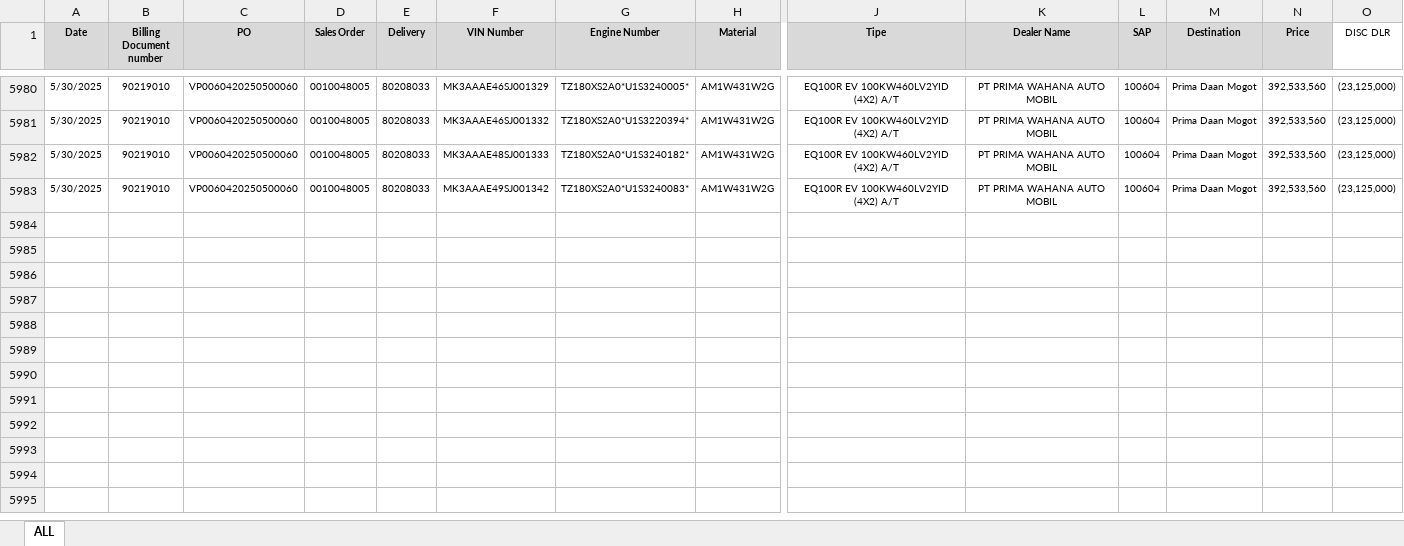
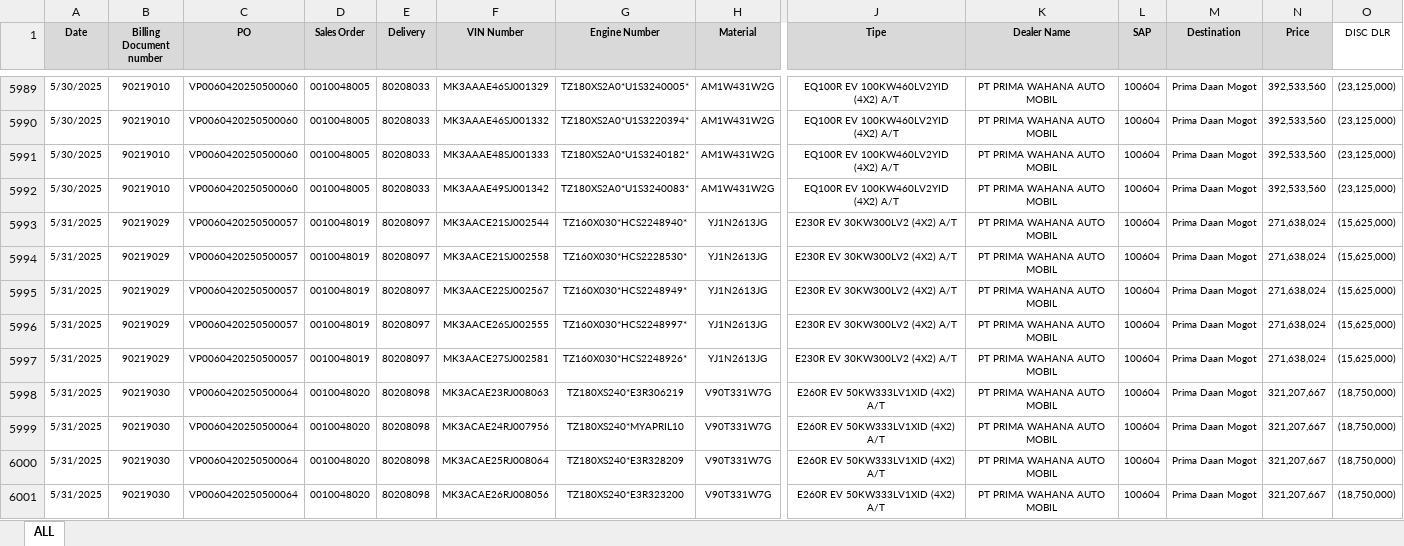
Before and after one commit to Flow1t/gp-app, an Excel workbook: gp-app-1.0/df-2025.xlsx, sheet ALL, drawn as a sheet; only a part is shown, gaps mark what is left out; values as stored, in another font and other column widths than the file's, no borders; conditional formats not drawn; rows hold the shown columns only; the diff covers the shown part only; the diff names each change by its address in the sheet, - before the commit and + after, or states it on an @@ line.

```diff
--- a/gp-app-1.0/df-2025.xlsx (sheet ALL)
+++ b/gp-app-1.0/df-2025.xlsx (sheet ALL)
+row 5993: 5/31/2025 | 90219029 | VP0060420250500057 | 0010048019 | 80208097 | MK3AACE21SJ002544 | TZ160X030*HCS2248940* | YJ1N2613JG | E230R EV 30KW300LV2 (4X2) A/T | PT PRIMA WAHANA AUTO MOBIL | 100604 | Prima Daan Mogot | 271,638,024 | (15,625,000)
+row 5994: 5/31/2025 | 90219029 | VP0060420250500057 | 0010048019 | 80208097 | MK3AACE21SJ002558 | TZ160X030*HCS2228530* | YJ1N2613JG | E230R EV 30KW300LV2 (4X2) A/T | PT PRIMA WAHANA AUTO MOBIL | 100604 | Prima Daan Mogot | 271,638,024 | (15,625,000)
+row 5995: 5/31/2025 | 90219029 | VP0060420250500057 | 0010048019 | 80208097 | MK3AACE22SJ002567 | TZ160X030*HCS2248949* | YJ1N2613JG | E230R EV 30KW300LV2 (4X2) A/T | PT PRIMA WAHANA AUTO MOBIL | 100604 | Prima Daan Mogot | 271,638,024 | (15,625,000)
+row 5996: 5/31/2025 | 90219029 | VP0060420250500057 | 0010048019 | 80208097 | MK3AACE26SJ002555 | TZ160X030*HCS2248997* | YJ1N2613JG | E230R EV 30KW300LV2 (4X2) A/T | PT PRIMA WAHANA AUTO MOBIL | 100604 | Prima Daan Mogot | 271,638,024 | (15,625,000)
+row 5997: 5/31/2025 | 90219029 | VP0060420250500057 | 0010048019 | 80208097 | MK3AACE27SJ002581 | TZ160X030*HCS2248926* | YJ1N2613JG | E230R EV 30KW300LV2 (4X2) A/T | PT PRIMA WAHANA AUTO MOBIL | 100604 | Prima Daan Mogot | 271,638,024 | (15,625,000)
+row 5998: 5/31/2025 | 90219030 | VP0060420250500064 | 0010048020 | 80208098 | MK3ACAE23RJ008063 | TZ180XS240*E3R306219 | V90T331W7G | E260R EV 50KW333LV1XID (4X2) A/T | PT PRIMA WAHANA AUTO MOBIL | 100604 | Prima Daan Mogot | 321,207,667 | (18,750,000)
+row 5999: 5/31/2025 | 90219030 | VP0060420250500064 | 0010048020 | 80208098 | MK3ACAE24RJ007956 | TZ180XS240*MYAPRIL10 | V90T331W7G | E260R EV 50KW333LV1XID (4X2) A/T | PT PRIMA WAHANA AUTO MOBIL | 100604 | Prima Daan Mogot | 321,207,667 | (18,750,000)
+row 6000: 5/31/2025 | 90219030 | VP0060420250500064 | 0010048020 | 80208098 | MK3ACAE25RJ008064 | TZ180XS240*E3R328209 | V90T331W7G | E260R EV 50KW333LV1XID (4X2) A/T | PT PRIMA WAHANA AUTO MOBIL | 100604 | Prima Daan Mogot | 321,207,667 | (18,750,000)
+row 6001: 5/31/2025 | 90219030 | VP0060420250500064 | 0010048020 | 80208098 | MK3ACAE26RJ008056 | TZ180XS240*E3R323200 | V90T331W7G | E260R EV 50KW333LV1XID (4X2) A/T | PT PRIMA WAHANA AUTO MOBIL | 100604 | Prima Daan Mogot | 321,207,667 | (18,750,000)
```
Also changed, not shown: 18 added rows elsewhere in this sheet, formulas that keep their value, 1 other file.
